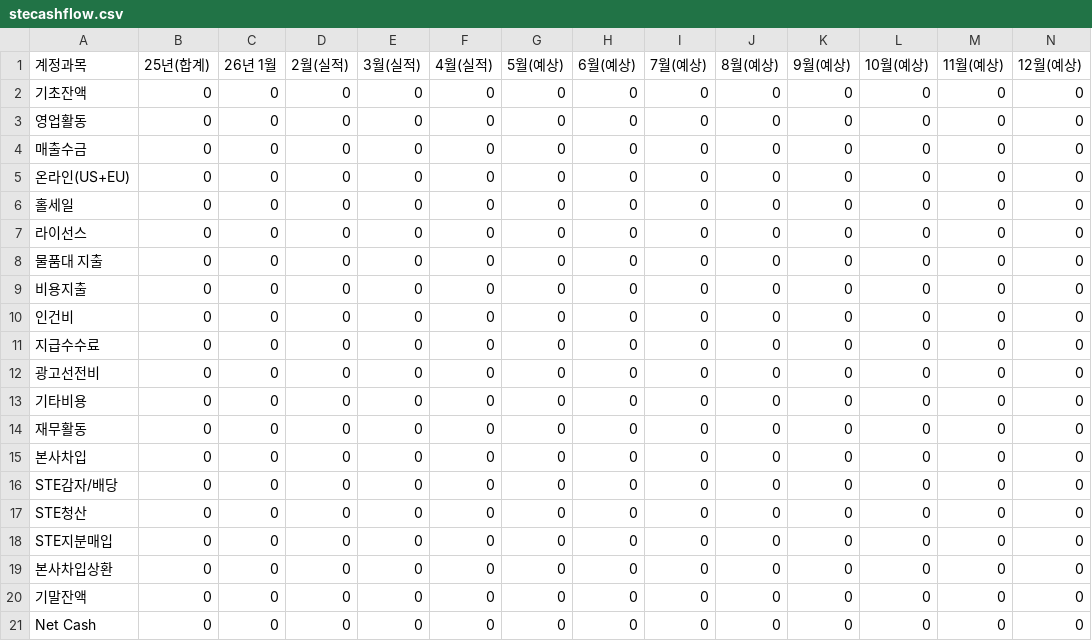
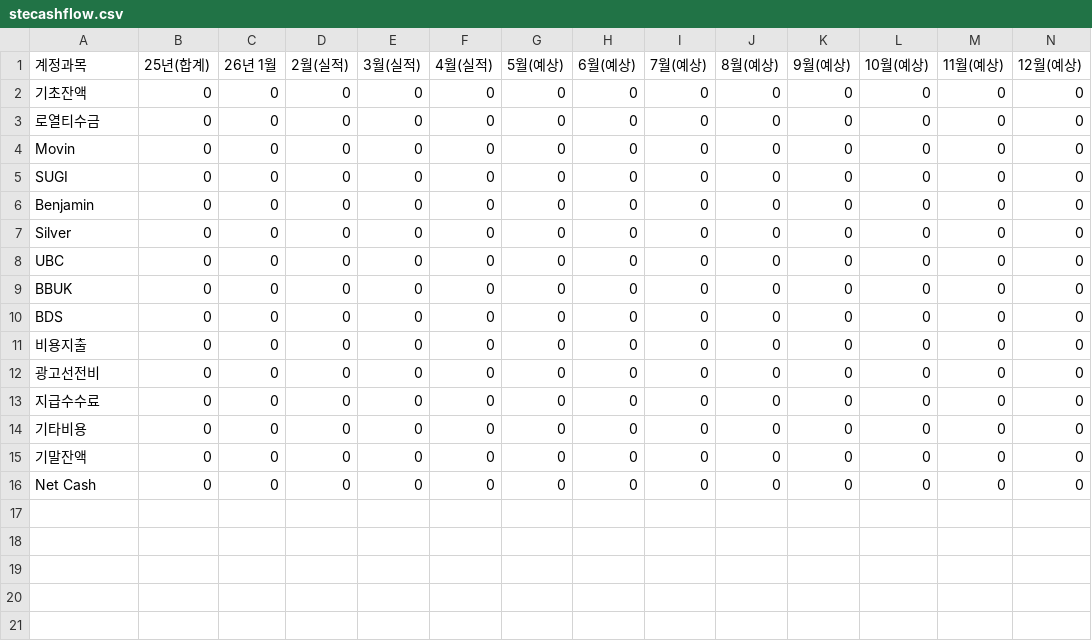
Before and after one commit to kyeongsoo88/stocashnew, a CSV file: public/data/stecashflow.csv, drawn as a sheet; only a part is shown; removed rows and columns are numbered as before the commit, all else as after; rows hold the shown columns only; the diff names each change by its address in the sheet, - before the commit and + after, or states it on an @@ line.

```diff
--- a/public/data/stecashflow.csv
+++ b/public/data/stecashflow.csv
-A3 (계정과목): 영업활동
+A3 (계정과목): 로열티수금
-A4 (계정과목): 매출수금
+A4 (계정과목): Movin
-A5 (계정과목): 온라인(US+EU)
+A5 (계정과목): SUGI
-A6 (계정과목): 홀세일
+A6 (계정과목): Benjamin
-A7 (계정과목): 라이선스
+A7 (계정과목): Silver
-A8 (계정과목): 물품대 지출
+A8 (계정과목): UBC
+row 9: BBUK | 0 | 0 | 0 | 0 | 0 | 0 | 0 | 0 | 0 | 0 | 0 | 0 | 0
+row 10: BDS | 0 | 0 | 0 | 0 | 0 | 0 | 0 | 0 | 0 | 0 | 0 | 0 | 0
-A12 (계정과목): 인건비
+A12 (계정과목): 광고선전비
-row 12: 광고선전비 | 0 | 0 | 0 | 0 | 0 | 0 | 0 | 0 | 0 | 0 | 0 | 0 | 0
-row 14: 재무활동 | 0 | 0 | 0 | 0 | 0 | 0 | 0 | 0 | 0 | 0 | 0 | 0 | 0
-row 15: 본사차입 | 0 | 0 | 0 | 0 | 0 | 0 | 0 | 0 | 0 | 0 | 0 | 0 | 0
-row 16: STE감자/배당 | 0 | 0 | 0 | 0 | 0 | 0 | 0 | 0 | 0 | 0 | 0 | 0 | 0
-row 17: STE청산 | 0 | 0 | 0 | 0 | 0 | 0 | 0 | 0 | 0 | 0 | 0 | 0 | 0
-row 18: STE지분매입 | 0 | 0 | 0 | 0 | 0 | 0 | 0 | 0 | 0 | 0 | 0 | 0 | 0
-row 19: 본사차입상환 | 0 | 0 | 0 | 0 | 0 | 0 | 0 | 0 | 0 | 0 | 0 | 0 | 0
```
Also changed, not shown: 2 other files.
